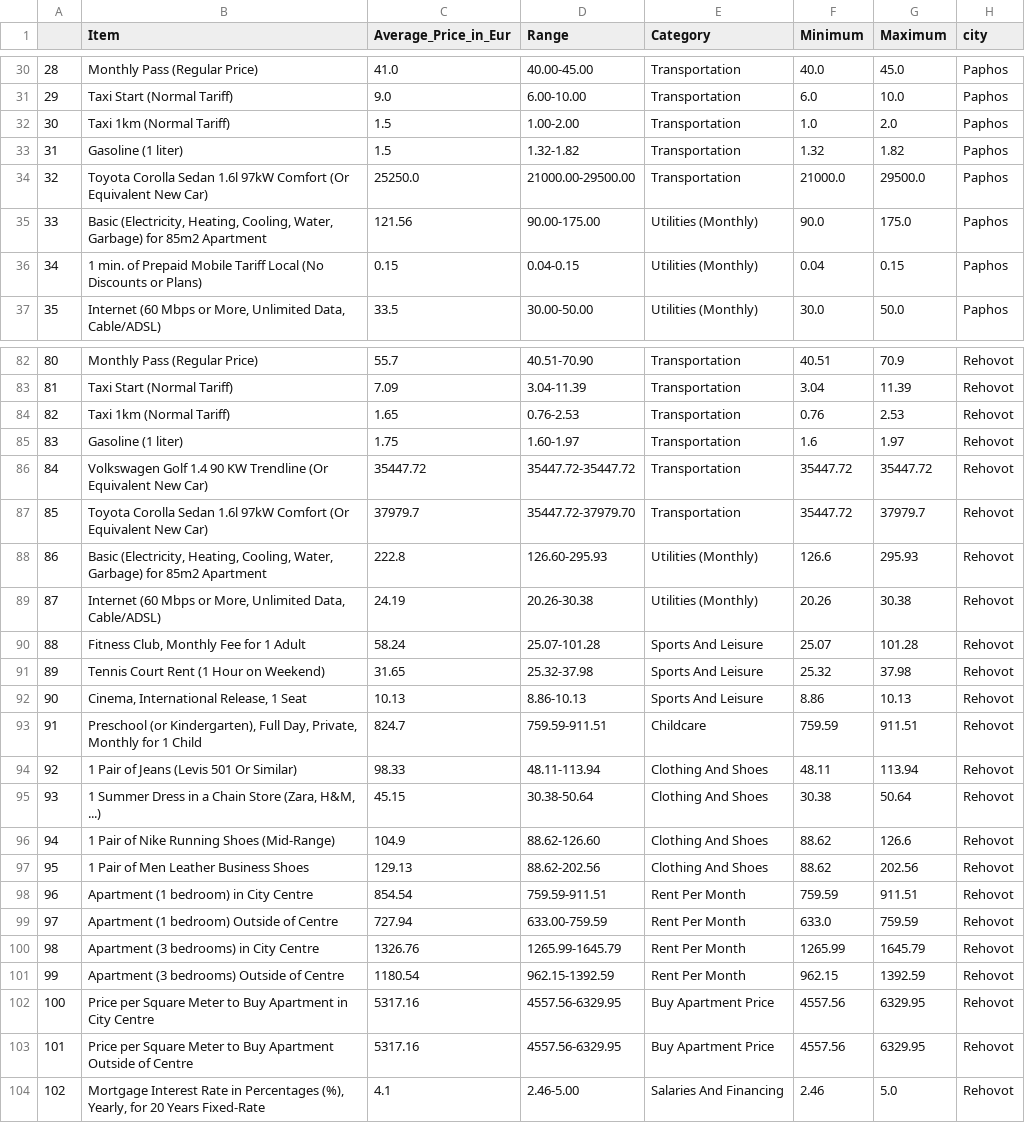
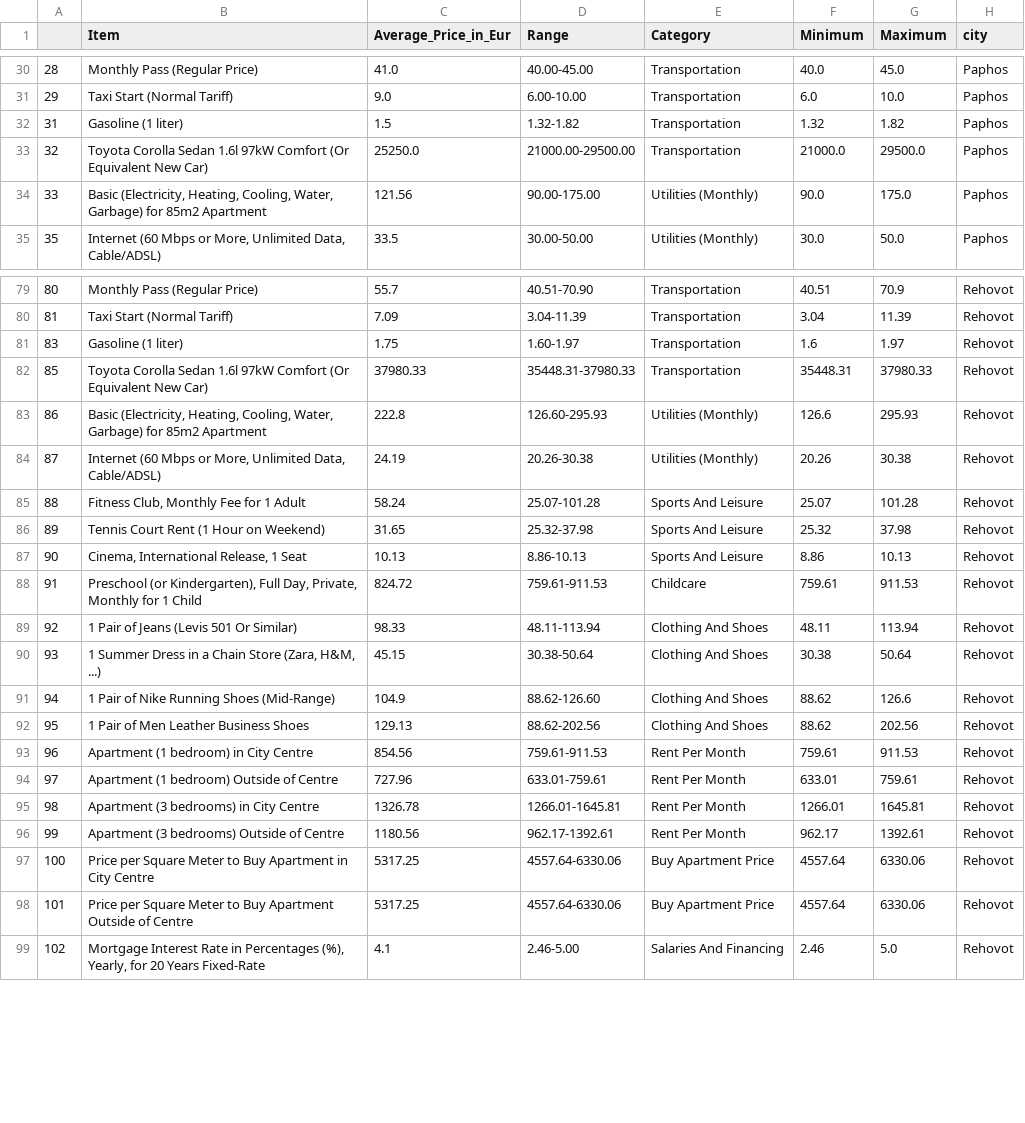
Before and after one commit to rotemwi/projects, a CSV file: Web Scraping/Cost of Living/union_dfs.csv, drawn as a sheet; only a part is shown, gaps mark what is left out; the diff covers the shown part only.

```diff
--- a/Web Scraping/Cost of Living/union_dfs.csv
+++ b/Web Scraping/Cost of Living/union_dfs.csv
@@ -31,3 +31,2 @@
 29,Taxi Start (Normal Tariff),9.0,6.00-10.00,Transportation,6.0,10.0,Paphos
-30,Taxi 1km (Normal Tariff),1.5,1.00-2.00,Transportation,1.0,2.0,Paphos
 31,Gasoline (1 liter),1.5,1.32-1.82,Transportation,1.32,1.82,Paphos
@@ -35,3 +34,2 @@
 33,"Basic (Electricity, Heating, Cooling, Water, Garbage) for 85m2 Apartment",121.56,90.00-175.00,Utilities (Monthly),90.0,175.0,Paphos
-34,1 min. of Prepaid Mobile Tariff Local (No Discounts or Plans),0.15,0.04-0.15,Utilities (Monthly),0.04,0.15,Paphos
 35,"Internet (60 Mbps or More, Unlimited Data, Cable/ADSL)",33.5,30.00-50.00,Utilities (Monthly),30.0,50.0,Paphos
@@ -83,6 +80,4 @@
 81,Taxi Start (Normal Tariff),7.09,3.04-11.39,Transportation,3.04,11.39,Rehovot
-82,Taxi 1km (Normal Tariff),1.65,0.76-2.53,Transportation,0.76,2.53,Rehovot
 83,Gasoline (1 liter),1.75,1.60-1.97,Transportation,1.6,1.97,Rehovot
-84,Volkswagen Golf 1.4 90 KW Trendline (Or Equivalent New Car),35447.72,35447.72-35447.72,Transportation,35447.72,35447.72,Rehovot
-85,Toyota Corolla Sedan 1.6l 97kW Comfort (Or Equivalent New Car),37979.7,35447.72-37979.70,Transportation,35447.72,37979.7,Rehovot
+85,Toyota Corolla Sedan 1.6l 97kW Comfort (Or Equivalent New Car),37980.33,35448.31-37980.33,Transportation,35448.31,37980.33,Rehovot
 86,"Basic (Electricity, Heating, Cooling, Water, Garbage) for 85m2 Apartment",222.8,126.60-295.93,Utilities (Monthly),126.6,295.93,Rehovot
@@ -92,3 +87,3 @@
 90,"Cinema, International Release, 1 Seat",10.13,8.86-10.13,Sports And Leisure,8.86,10.13,Rehovot
-91,"Preschool (or Kindergarten), Full Day, Private, Monthly for 1 Child",824.7,759.59-911.51,Childcare,759.59,911.51,Rehovot
+91,"Preschool (or Kindergarten), Full Day, Private, Monthly for 1 Child",824.72,759.61-911.53,Childcare,759.61,911.53,Rehovot
 92,1 Pair of Jeans (Levis 501 Or Similar),98.33,48.11-113.94,Clothing And Shoes,48.11,113.94,Rehovot
@@ -97,8 +92,8 @@
 95,1 Pair of Men Leather Business Shoes,129.13,88.62-202.56,Clothing And Shoes,88.62,202.56,Rehovot
-96,Apartment (1 bedroom) in City Centre,854.54,759.59-911.51,Rent Per Month,759.59,911.51,Rehovot
-97,Apartment (1 bedroom) Outside of Centre,727.94,633.00-759.59,Rent Per Month,633.0,759.59,Rehovot
-98,Apartment (3 bedrooms) in City Centre,1326.76,1265.99-1645.79,Rent Per Month,1265.99,1645.79,Rehovot
-99,Apartment (3 bedrooms) Outside of Centre,1180.54,962.15-1392.59,Rent Per Month,962.15,1392.59,Rehovot
-100,Price per Square Meter to Buy Apartment in City Centre,5317.16,4557.56-6329.95,Buy Apartment Price,4557.56,6329.95,Rehovot
-101,Price per Square Meter to Buy Apartment Outside of Centre,5317.16,4557.56-6329.95,Buy Apartment Price,4557.56,6329.95,Rehovot
+96,Apartment (1 bedroom) in City Centre,854.56,759.61-911.53,Rent Per Month,759.61,911.53,Rehovot
+97,Apartment (1 bedroom) Outside of Centre,727.96,633.01-759.61,Rent Per Month,633.01,759.61,Rehovot
+98,Apartment (3 bedrooms) in City Centre,1326.78,1266.01-1645.81,Rent Per Month,1266.01,1645.81,Rehovot
+99,Apartment (3 bedrooms) Outside of Centre,1180.56,962.17-1392.61,Rent Per Month,962.17,1392.61,Rehovot
+100,Price per Square Meter to Buy Apartment in City Centre,5317.25,4557.64-6330.06,Buy Apartment Price,4557.64,6330.06,Rehovot
+101,Price per Square Meter to Buy Apartment Outside of Centre,5317.25,4557.64-6330.06,Buy Apartment Price,4557.64,6330.06,Rehovot
 102,"Mortgage Interest Rate in Percentages (%), Yearly, for 20 Years Fixed-Rate",4.1,2.46-5.00,Salaries And Financing,2.46,5.0,Rehovot
```
Also changed, not shown: 4 removed rows and 43 edited cells elsewhere in this file, Web Scraping/Cost of Living/Rehovot.csv, Web Scraping/Cost of Living/Rishon-Leziyyon.csv, 4 other files.
